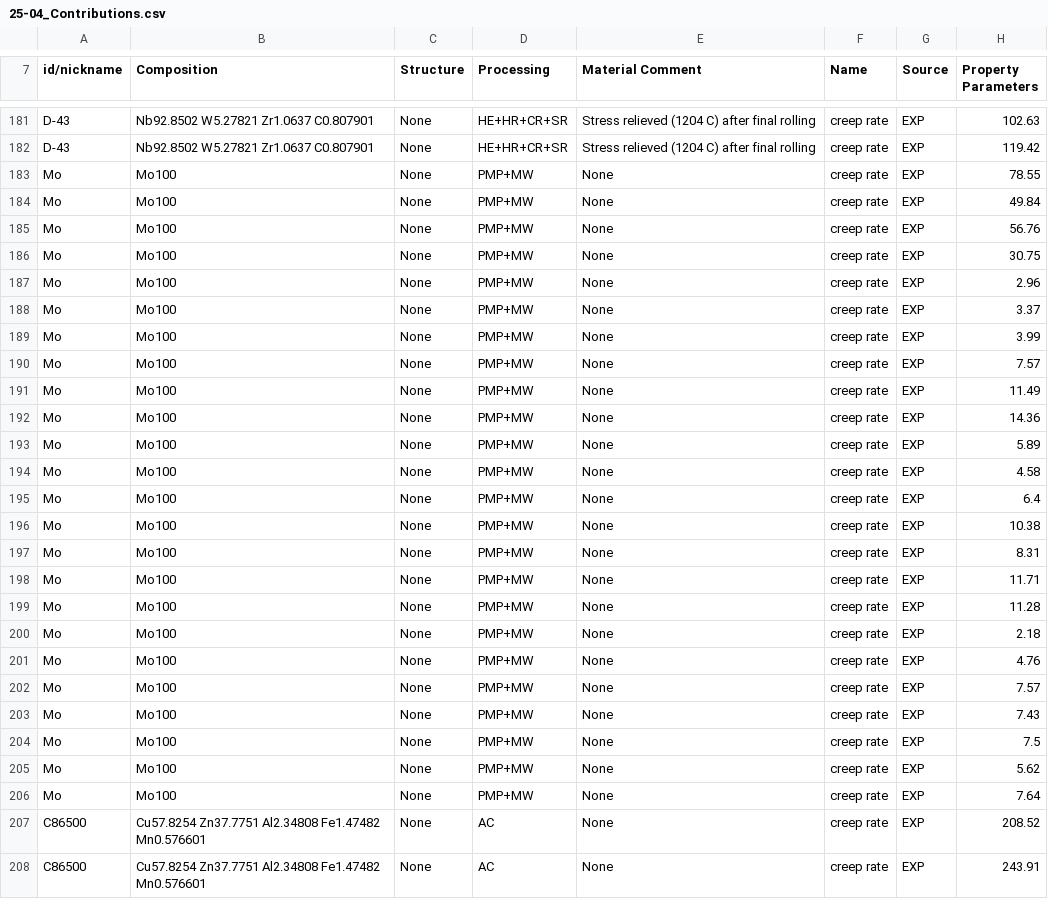
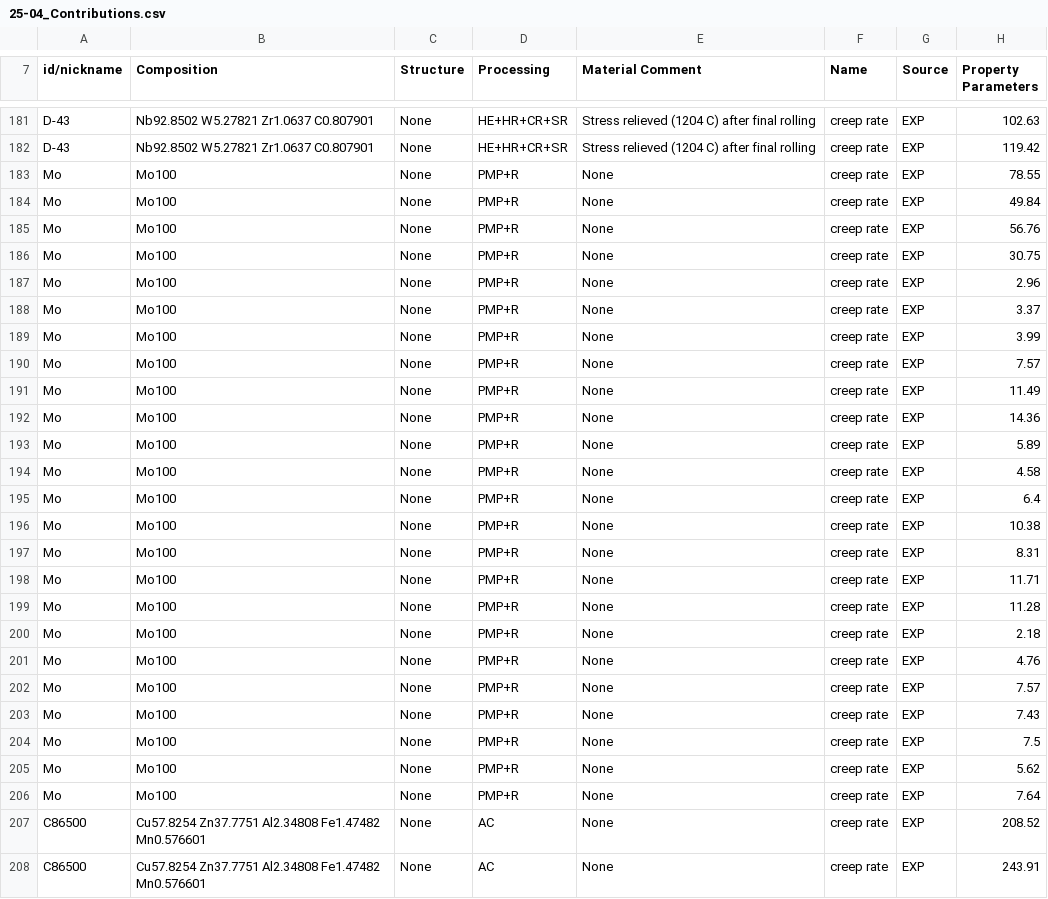
Before and after one commit to ricardonpa/ULTERA-contribute-rdamaral, a CSV file: .github/excel2csv/25-04_Contributions.csv, drawn as a sheet; only a part is shown, gaps mark what is left out; the diff covers the shown part only; the diff names each change by its address in the sheet, - before the commit and + after, or states it on an @@ line.

```diff
--- a/.github/excel2csv/25-04_Contributions.csv
+++ b/.github/excel2csv/25-04_Contributions.csv
-D183:D206 (Processing): PMP+MW
+D183:D206 (Processing): PMP+R
```
Also changed, not shown: 110 edited cells elsewhere in this file, .github/excel2csv/25-02_Contributions.csv, 1 other file.
